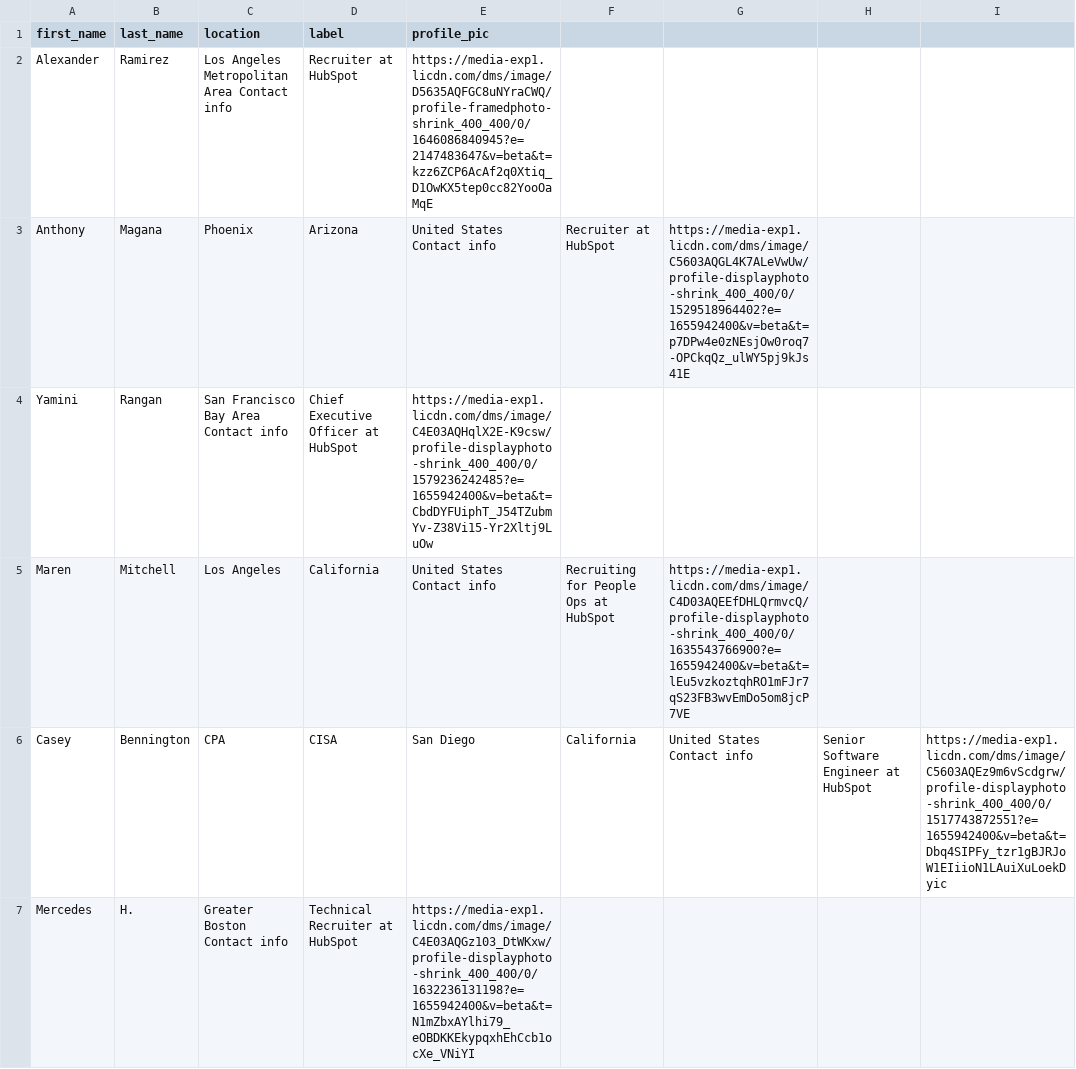
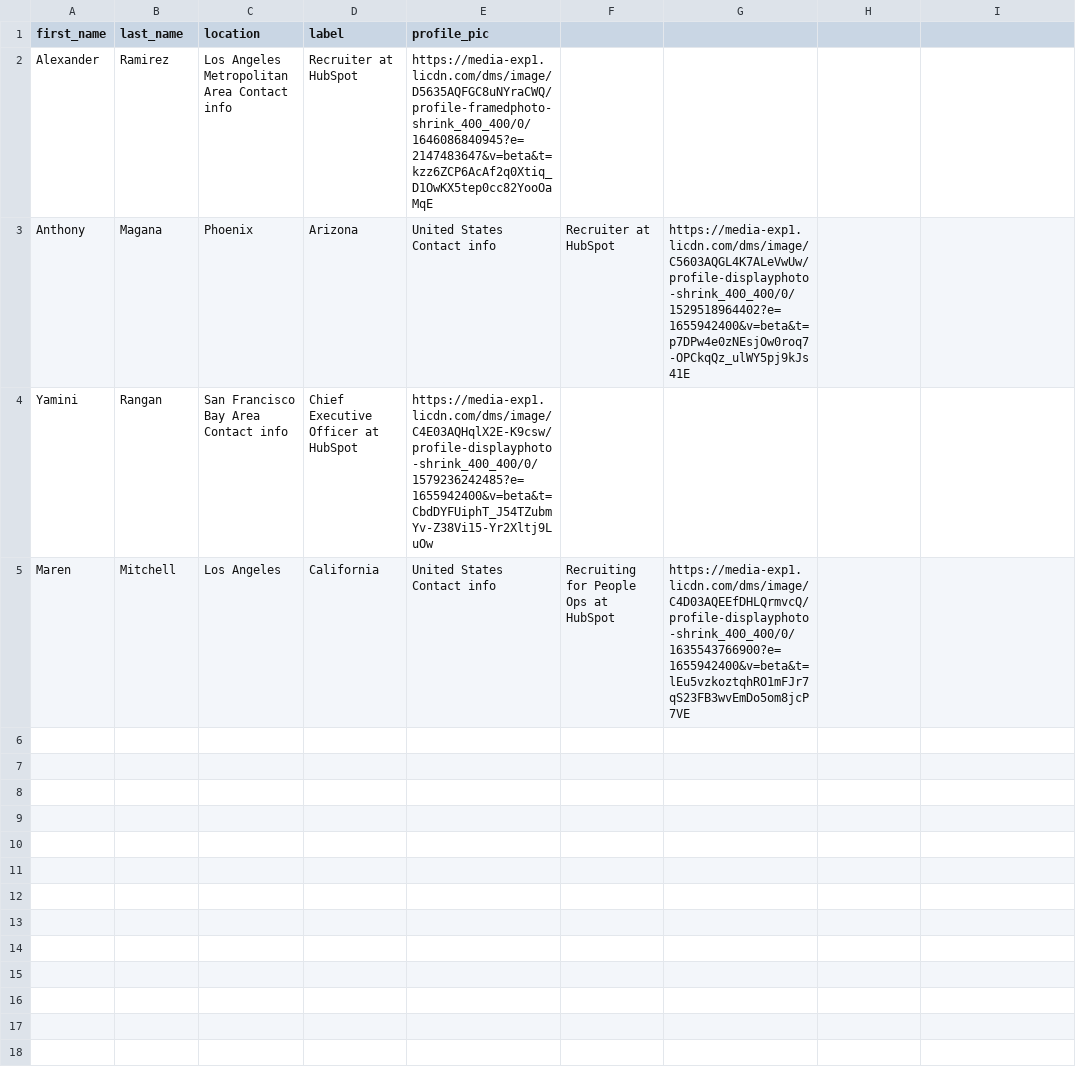
Before and after one commit to vidithbalasa/Divercity-Challenge, a CSV file: test_run.csv, drawn as a sheet.

```diff
--- a/test_run.csv
+++ b/test_run.csv
@@ -5,3 +5 @@ Yamini,Rangan,San Francisco Bay Area Contact info,Chief Executive Officer at Hub
 Maren,Mitchell,Los Angeles, California, United States Contact info,Recruiting for People Ops at HubSpot,https://media-exp1.licdn.com/dms/image/C4D03AQEEfDHLQrmvcQ/profile-displayphoto-shrink_400_400/0/1635543766900?e=1655942400&v=beta&t=lEu5vzkoztqhRO1mFJr7qS23FB3wvEmDo5om8jcP7VE
-Casey,Bennington, CPA, CISA,San Diego, California, United States Contact info,Senior Software Engineer at HubSpot,https://media-exp1.licdn.com/dms/image/C5603AQEz9m6vScdgrw/profile-displayphoto-shrink_400_400/0/1517743872551?e=1655942400&v=beta&t=Dbq4SIPFy_tzr1gBJRJoW1EIiioN1LAuiXuLoekDyic
-Mercedes,H.,Greater Boston Contact info,Technical Recruiter at HubSpot,https://media-exp1.licdn.com/dms/image/C4E03AQGz103_DtWKxw/profile-displayphoto-shrink_400_400/0/1632236131198?e=1655942400&v=beta&t=N1mZbxAYlhi79_eOBDKKEkypqxhEhCcb1ocXe_VNiYI
```
Also changed, not shown: 5 other files.
